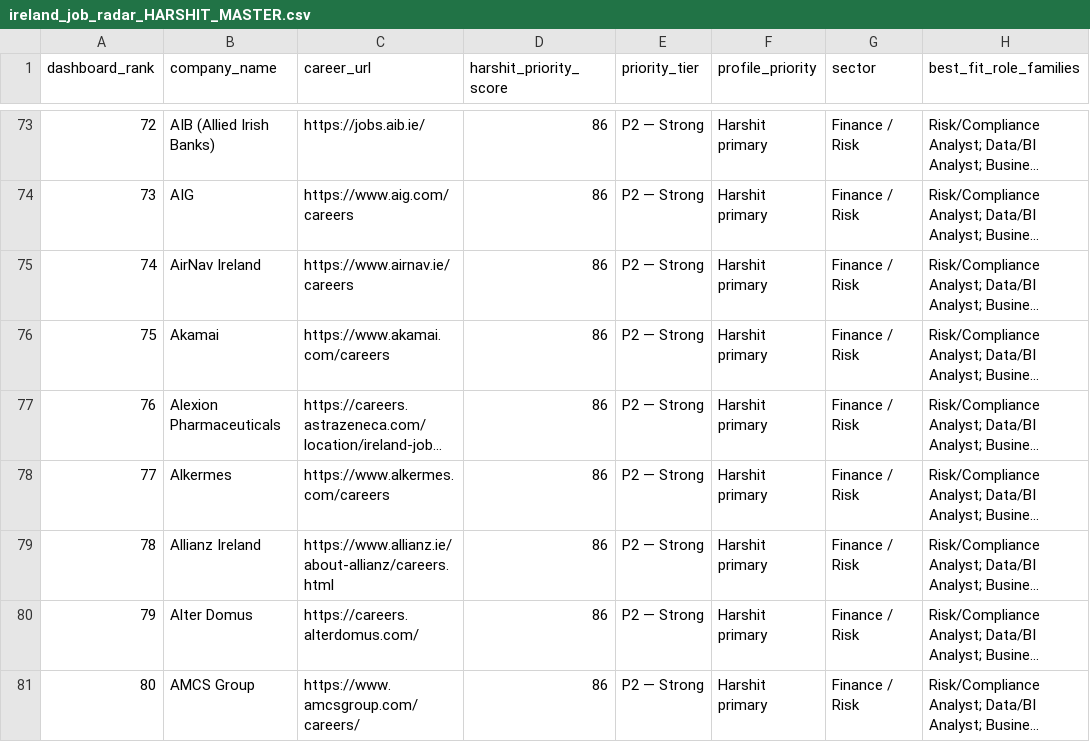
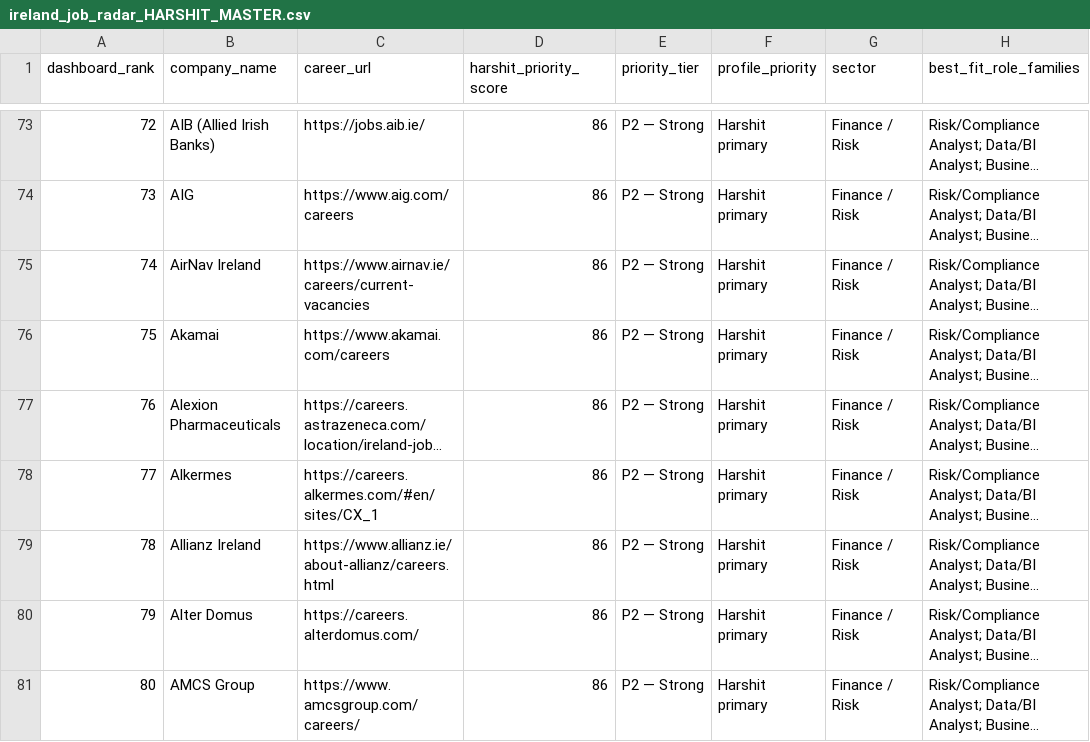
Before and after one commit to kotnala-harshit/job-dashboard, a CSV file: ireland_job_radar_HARSHIT_MASTER.csv, drawn as a sheet; only a part is shown, gaps mark what is left out; long unchanged cells end in …; the diff covers the shown part only; the diff names each change by its address in the sheet, - before the commit and + after, or states it on an @@ line.

Commit message:
Audit 43 zero-job employers and recover 37 official vacancies

```diff
--- a/ireland_job_radar_HARSHIT_MASTER.csv
+++ b/ireland_job_radar_HARSHIT_MASTER.csv
-C75 (career_url): https://www.airnav.ie/careers
+C75 (career_url): https://www.airnav.ie/careers/current-vacancies
-C78 (career_url): https://www.alkermes.com/careers
+C78 (career_url): https://careers.alkermes.com/#en/sites/CX_1
```
Also changed, not shown: 5 edited cells elsewhere in this file, 9 other files.
